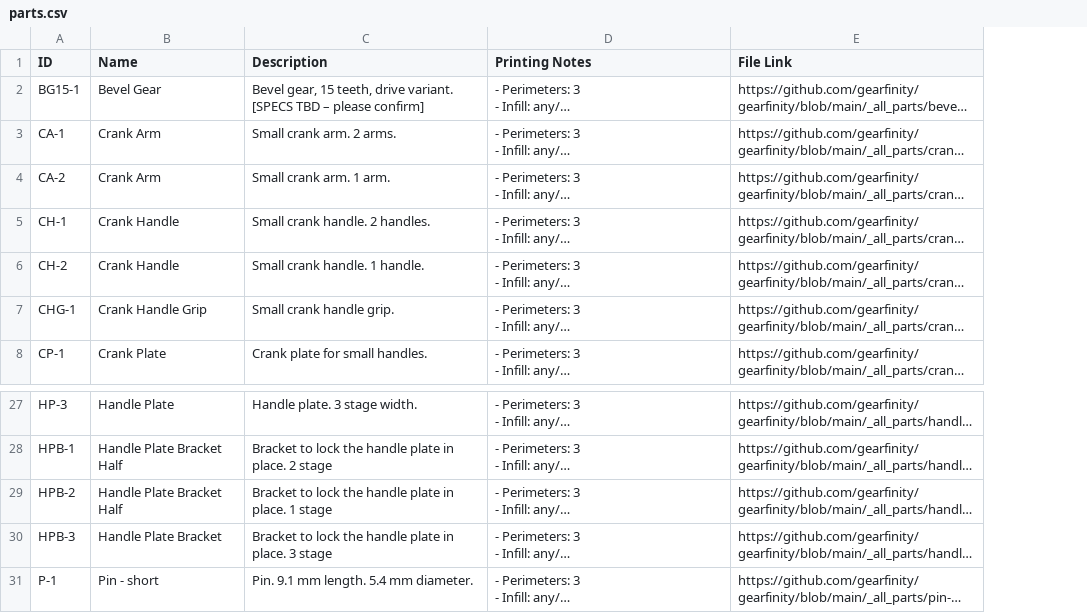
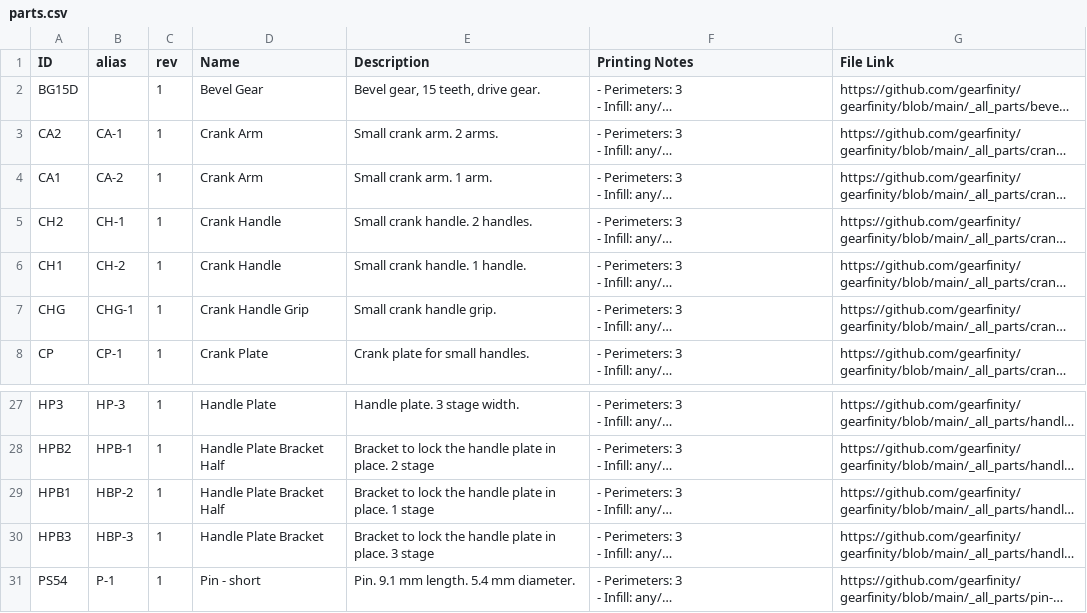
Before and after one commit to gearfinity/gearfinity, a CSV file: parts.csv, drawn as a sheet; only a part is shown, gaps mark what is left out; long unchanged cells end in …; addresses are those after the commit; the diff names each change by its address in the sheet, - before the commit and + after, or states it on an @@ line.

```diff
--- a/parts.csv
+++ b/parts.csv
+column A (ID), rows 2-8: BG15D | CA2 | CA1 | CH2 | CH1 | CHG | CP; rows 27-31: HP3 | HPB2 | HPB1 | HPB3 | PS54
+column C (rev), rows 2-8: all 1; rows 27-31: all 1
-B1: ID
+B1: alias
-B2 (alias): BG15-1
+B2 (alias): (empty)
-E2 (Description): …teeth, drive variant. [SPECS TBD – please confirm]
+E2 (Description): …teeth, drive gear.
-B29 (alias): HPB-2
+B29 (alias): HBP-2
-B30 (alias): HPB-3
+B30 (alias): HBP-3
```
Also changed, not shown: 2 other files.
